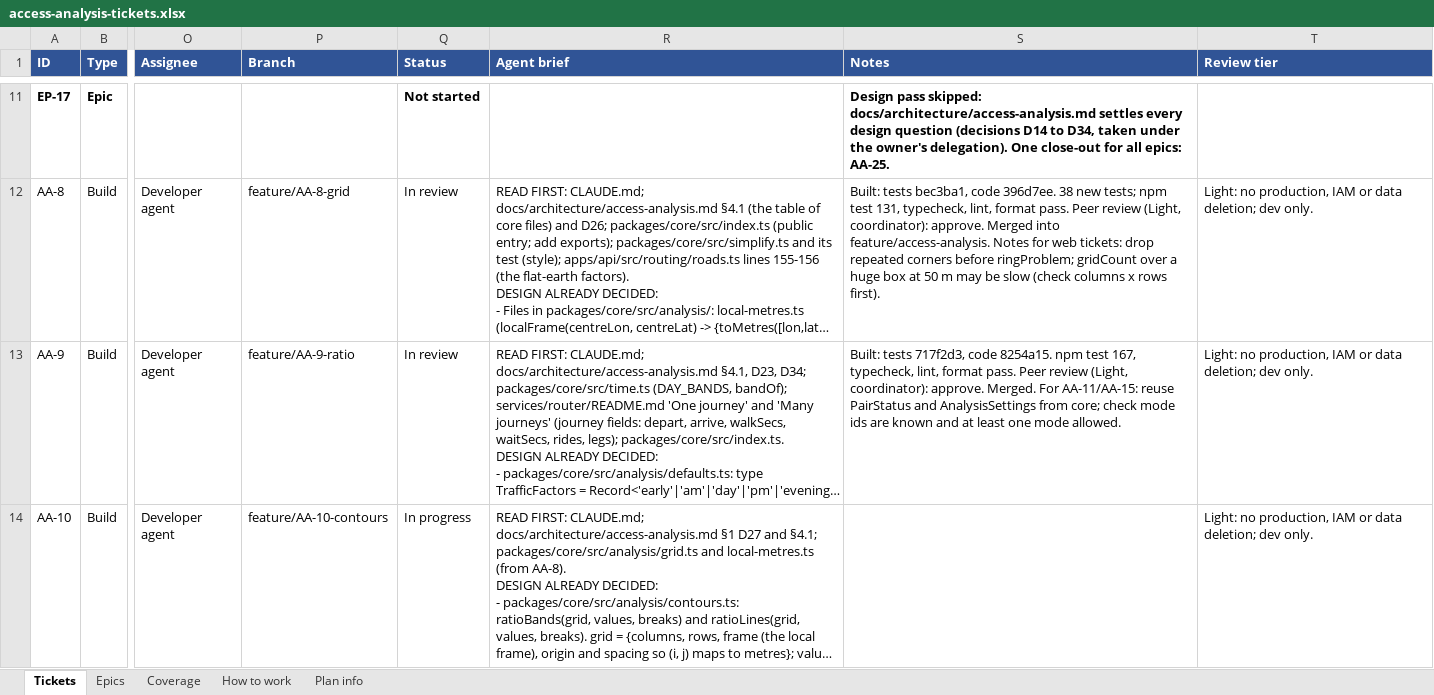
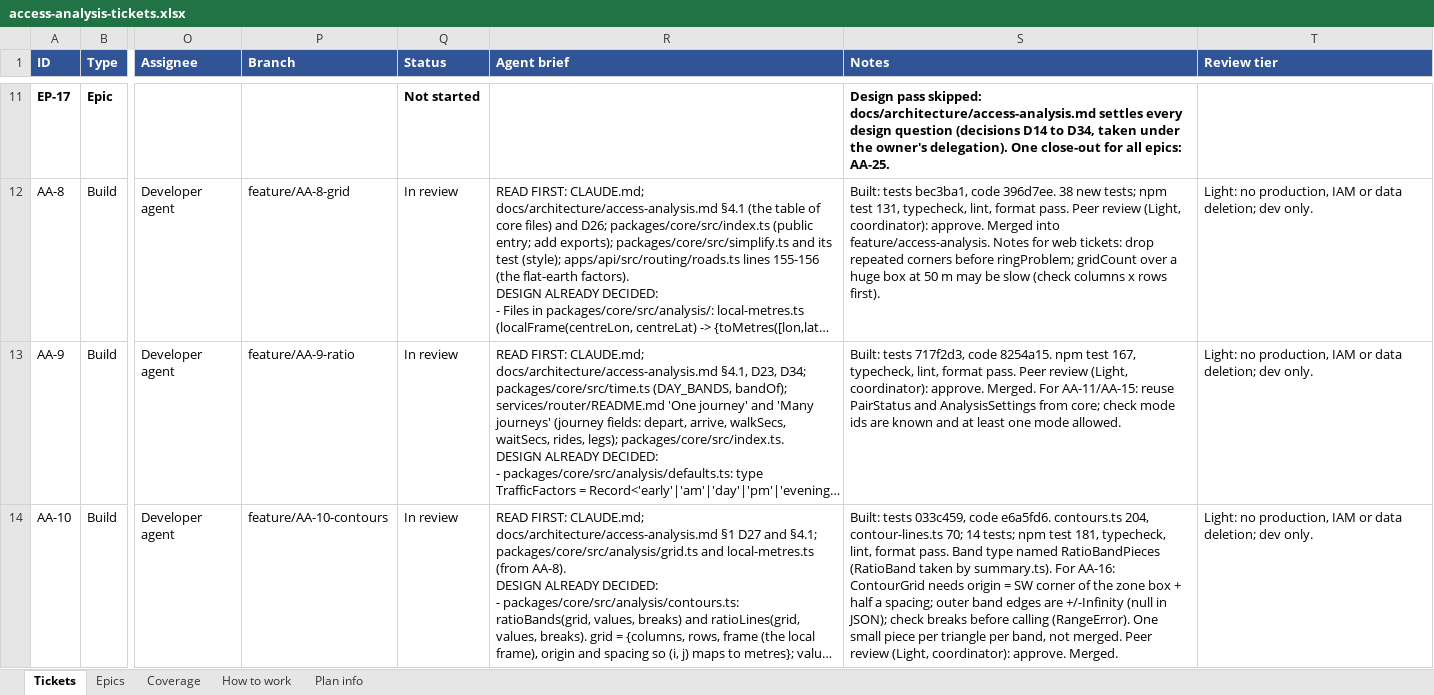
Before and after one commit to JamesNDL/gtfseditor_and_raptor, an Excel workbook: docs/project/access-analysis-tickets.xlsx, sheet Tickets, drawn as a sheet; only a part is shown, gaps mark what is left out; long unchanged cells end in …; values as stored, in another font and other column widths than the file's, no borders; the diff covers the shown part only; the diff names each change by its address in the sheet, - before the commit and + after, or states it on an @@ line.

```diff
--- a/docs/project/access-analysis-tickets.xlsx (sheet Tickets)
+++ b/docs/project/access-analysis-tickets.xlsx (sheet Tickets)
-Q14 (Status): In progress
+Q14 (Status): In review
-S14 (Notes): (empty)
+S14 (Notes): Built: tests 033c459, code e6a5fd6. contours.ts 204, contour-lines.ts 70; 14 tests; npm test 181, typecheck, lint, format pass. Band type named RatioBandPieces (RatioBand taken by summary.ts). For AA-16: ContourGrid needs origin = SW corner of the zone box + half a spacing; outer band edges are +/-Infinity (null in JSON); check breaks before calling (RangeError). One small piece per triangle per band, not merged. Peer review (Light, coordinator): approve. Merged.
```
Also changed, not shown: 1 edited cell elsewhere in this sheet.
